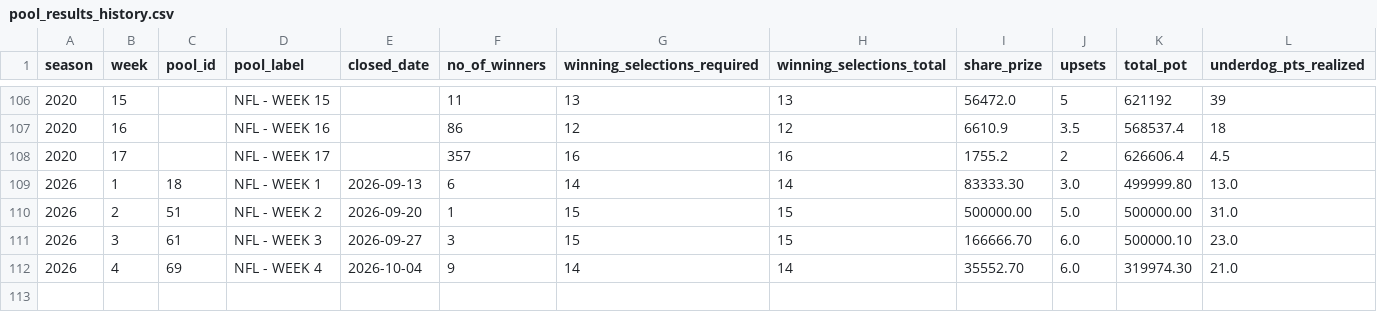
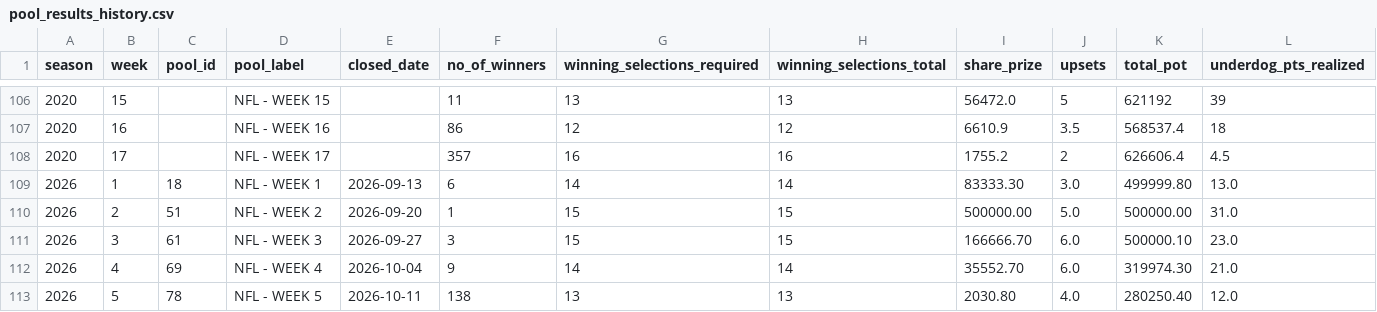
Before and after one commit to stevendemelo91-hub/nfl-slate, a CSV file: pool_results_history.csv, drawn as a sheet; only a part is shown, gaps mark what is left out.

```diff
--- a/pool_results_history.csv
+++ b/pool_results_history.csv
@@ -112 +112,2 @@ season,week,pool_id,pool_label,closed_date,no_of_winners,winning_selections_requ
 2026,4,69,NFL - WEEK 4,2026-10-04,9,14,14,35552.70,6.0,319974.30,21.0
+2026,5,78,NFL - WEEK 5,2026-10-11,138,13,13,2030.80,4.0,280250.40,12.0
```
Also changed, not shown: player_impact_overrides.csv, 2 other files.
